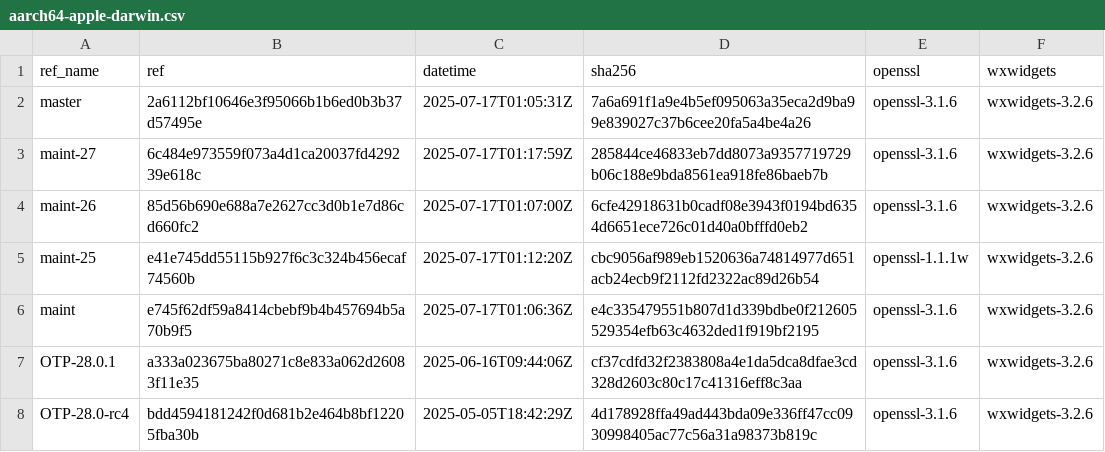
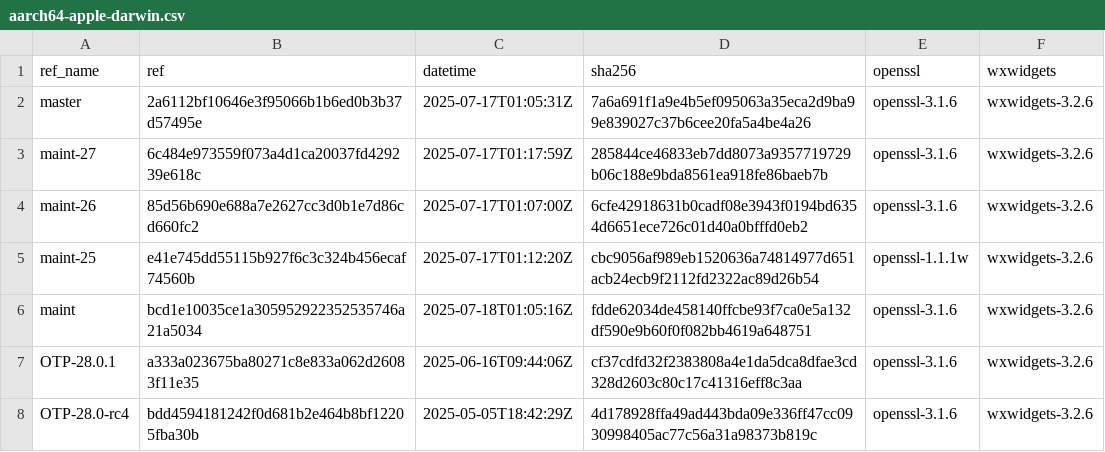
Before and after one commit to paulo-ferraz-oliveira/otp_builds, a CSV file: builds/aarch64-apple-darwin.csv, drawn as a sheet; only a part is shown.

```diff
--- a/builds/aarch64-apple-darwin.csv
+++ b/builds/aarch64-apple-darwin.csv
@@ -5,3 +5,3 @@ maint-26,85d56b690e688a7e2627cc3d0b1e7d86cd660fc2,2025-07-17T01:07:00Z,6cfe42918
 maint-25,e41e745dd55115b927f6c3c324b456ecaf74560b,2025-07-17T01:12:20Z,cbc9056af989eb1520636a74814977d651acb24ecb9f2112fd2322ac89d26b54,openssl-1.1.1w,wxwidgets-3.2.6
-maint,e745f62df59a8414cbebf9b4b457694b5a70b9f5,2025-07-17T01:06:36Z,e4c335479551b807d1d339bdbe0f212605529354efb63c4632ded1f919bf2195,openssl-3.1.6,wxwidgets-3.2.6
+maint,bcd1e10035ce1a305952922352535746a21a5034,2025-07-18T01:05:16Z,fdde62034de458140ffcbe93f7ca0e5a132df590e9b60f0f082bb4619a648751,openssl-3.1.6,wxwidgets-3.2.6
 OTP-28.0.1,a333a023675ba80271c8e833a062d26083f11e35,2025-06-16T09:44:06Z,cf37cdfd32f2383808a4e1da5dca8dfae3cd328d2603c80c17c41316eff8c3aa,openssl-3.1.6,wxwidgets-3.2.6
```
